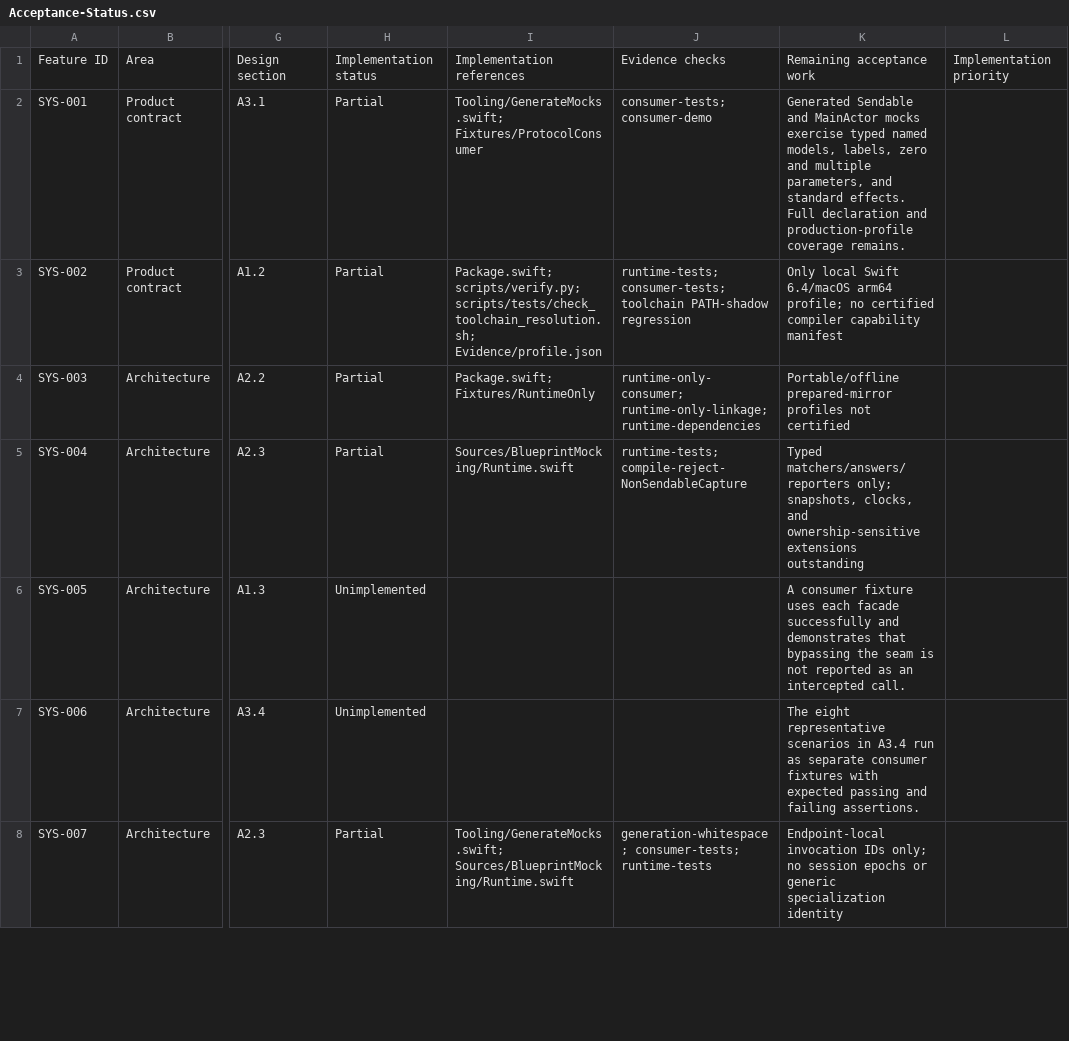
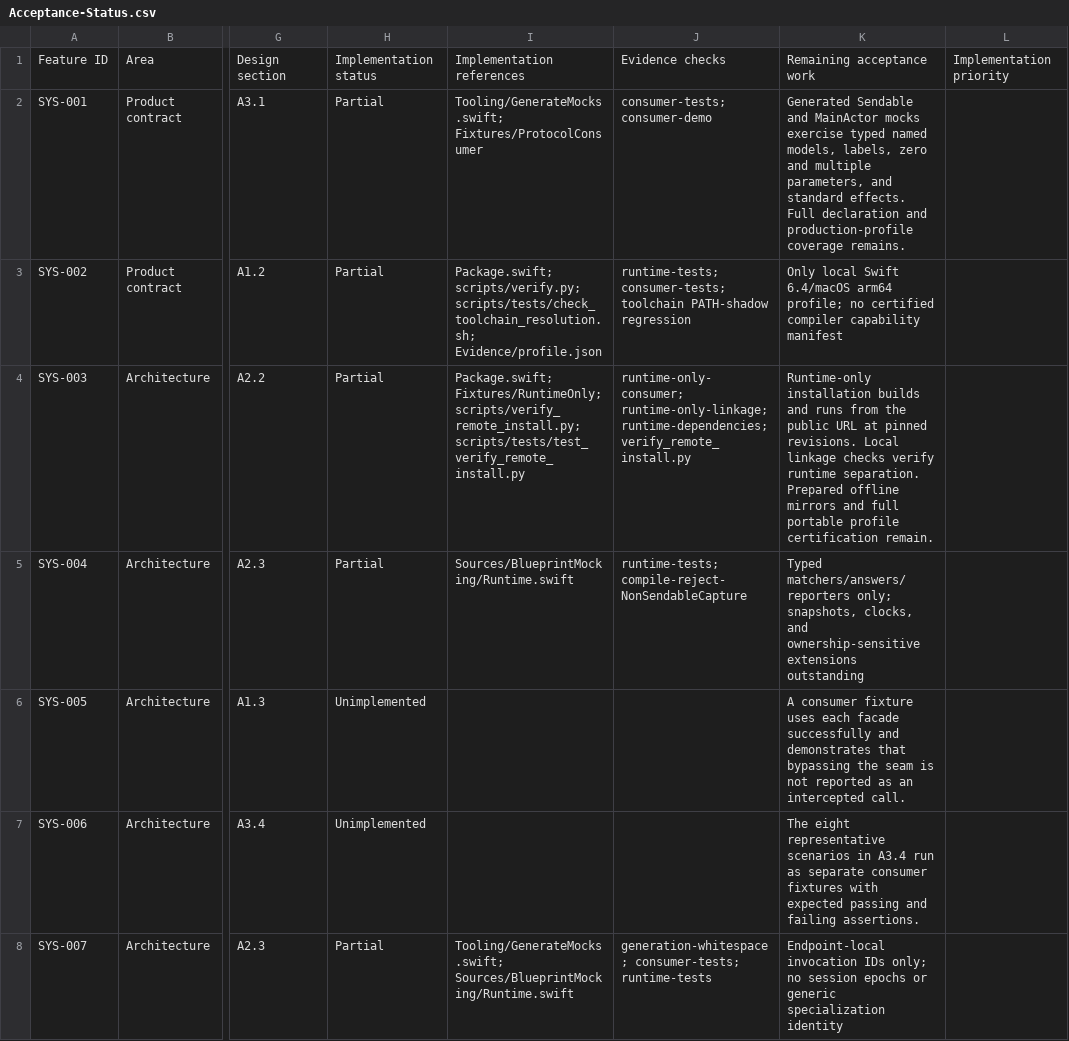
Before and after one commit to trianstudios/blueprint-swift-mocking-framework, a CSV file: Docs/Acceptance-Status.csv, drawn as a sheet; only a part is shown, gaps mark what is left out; the diff covers the shown part only; the diff names each change by its address in the sheet, - before the commit and + after, or states it on an @@ line.

Commit message:
Milestone 42: verify consumer installation from the public SwiftPM URL

```diff
--- a/Docs/Acceptance-Status.csv
+++ b/Docs/Acceptance-Status.csv
-I4: Package.swift; Fixtures/RuntimeOnly
+I4: Package.swift; Fixtures/RuntimeOnly; scripts/verify_remote_install.py; scripts/tests/test_verify_remote_install.py
-J4: runtime-only-consumer; runtime-only-linkage; runtime-dependencies
+J4: runtime-only-consumer; runtime-only-linkage; runtime-dependencies; verify_remote_install.py
-K4: Portable/offline prepared-mirror profiles not certified
+K4: Runtime-only installation builds and runs from the public URL at pinned revisions. Local linkage checks verify runtime separation. Prepared offline mirrors and full portable profile certification remain.
```
Also changed, not shown: 3 edited cells elsewhere in this file, 4 other files.
